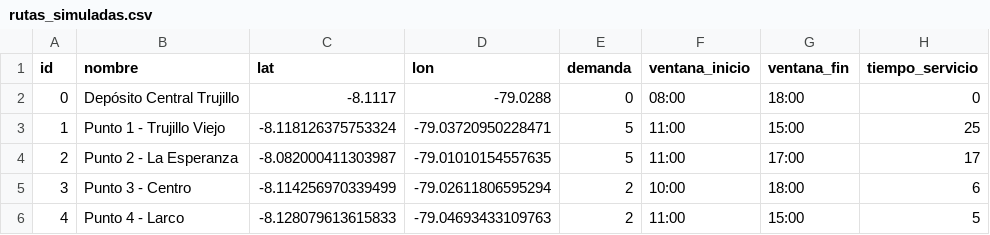
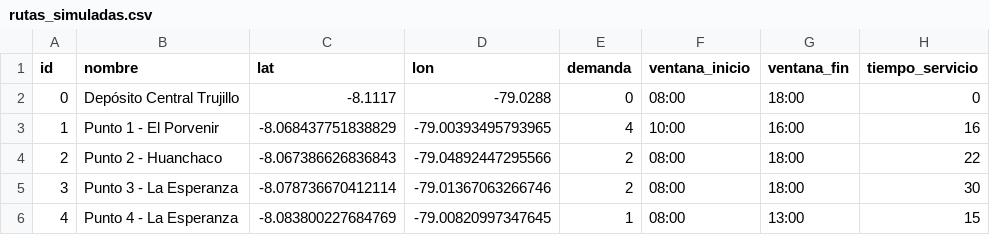
Before and after one commit to tommy260803/Optimizaci-n-de-rutas, a CSV file: data/rutas_simuladas.csv, drawn as a sheet; only a part is shown; the diff covers the shown part only.

```diff
--- a/data/rutas_simuladas.csv
+++ b/data/rutas_simuladas.csv
@@ -2,5 +2,5 @@ id,nombre,lat,lon,demanda,ventana_inicio,ventana_fin,tiempo_servicio
 0,Depósito Central Trujillo,-8.1117,-79.0288,0,08:00,18:00,0
-1,Punto 1 - Trujillo Viejo,-8.118126375753324,-79.03720950228471,5,11:00,15:00,25
-2,Punto 2 - La Esperanza,-8.082000411303987,-79.01010154557635,5,11:00,17:00,17
-3,Punto 3 - Centro,-8.114256970339499,-79.02611806595294,2,10:00,18:00,6
-4,Punto 4 - Larco,-8.128079613615833,-79.04693433109763,2,11:00,15:00,5
+1,Punto 1 - El Porvenir,-8.068437751838829,-79.00393495793965,4,10:00,16:00,16
+2,Punto 2 - Huanchaco,-8.067386626836843,-79.04892447295566,2,08:00,18:00,22
+3,Punto 3 - La Esperanza,-8.078736670412114,-79.01367063266746,2,08:00,18:00,30
+4,Punto 4 - La Esperanza,-8.083800227684769,-79.00820997347645,1,08:00,13:00,15
```
Also changed, not shown: 37 edited cells elsewhere in this file, data/distancias.csv, 1 other file.
